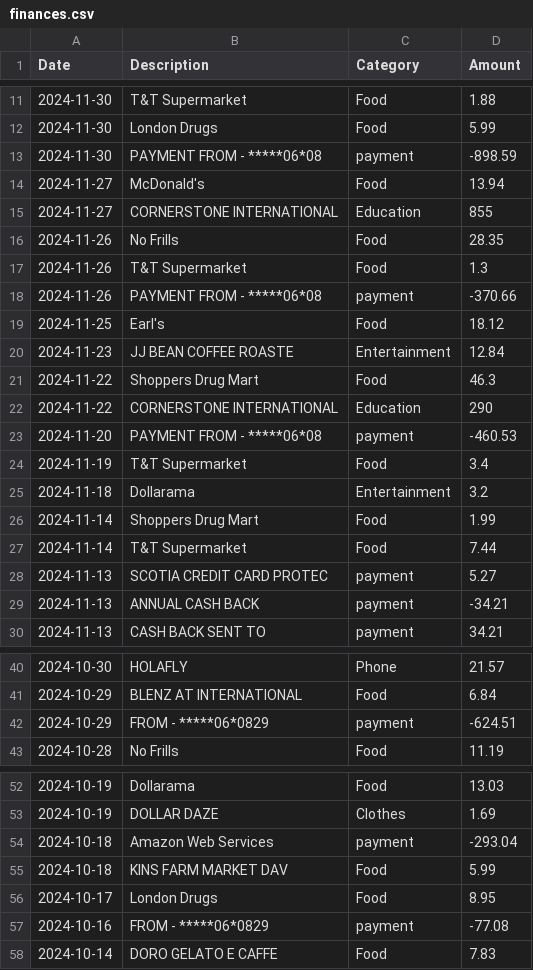
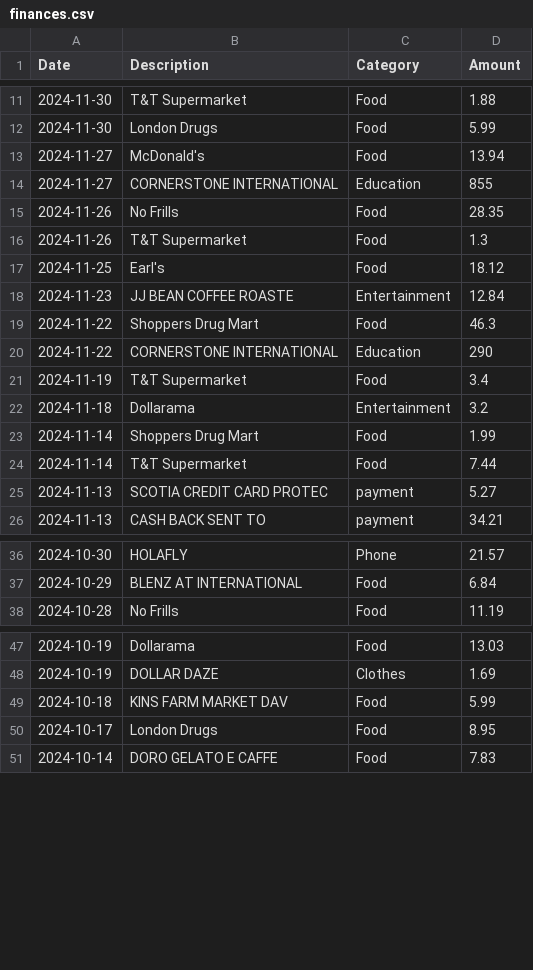
Before and after one commit to pammyshark/financeapp, a CSV file: finances.csv, drawn as a sheet; only a part is shown, gaps mark what is left out.

```diff
--- a/finances.csv
+++ b/finances.csv
@@ -12,3 +12,2 @@
 2024-11-30,London Drugs,Food,5.99
-2024-11-30,PAYMENT FROM - *****06*08,payment,-898.59
 2024-11-27,McDonald's,Food,13.94
@@ -17,3 +16,2 @@
 2024-11-26,T&T Supermarket,Food,1.3
-2024-11-26,PAYMENT FROM - *****06*08,payment,-370.66
 2024-11-25,Earl's,Food,18.12
@@ -22,3 +20,2 @@
 2024-11-22,CORNERSTONE INTERNATIONAL,Education,290
-2024-11-20,PAYMENT FROM - *****06*08,payment,-460.53
 2024-11-19,T&T Supermarket,Food,3.4
@@ -28,3 +25,2 @@
 2024-11-13,SCOTIA CREDIT CARD PROTEC,payment,5.27
-2024-11-13,ANNUAL CASH BACK,payment,-34.21
 2024-11-13,CASH BACK SENT TO,payment,34.21
@@ -41,3 +37,2 @@
 2024-10-29,BLENZ AT INTERNATIONAL,Food,6.84
-2024-10-29,          FROM - *****06*0829,payment,-624.51
 2024-10-28,No Frills,Food,11.19
@@ -53,6 +48,4 @@
 2024-10-19,DOLLAR DAZE,Clothes,1.69
-2024-10-18,Amazon Web Services,payment,-293.04
 2024-10-18,KINS FARM MARKET DAV,Food,5.99
 2024-10-17,London Drugs,Food,8.95
-2024-10-16,          FROM - *****06*0829,payment,-77.08
 2024-10-14,DORO GELATO E CAFFE,Food,7.83
```
Also changed, not shown: 6 other files.
